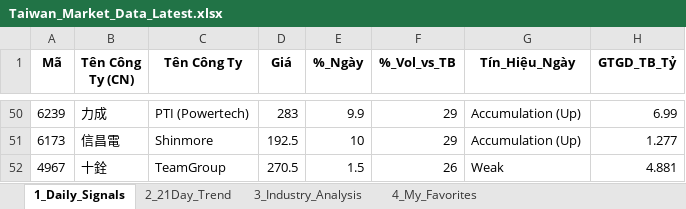
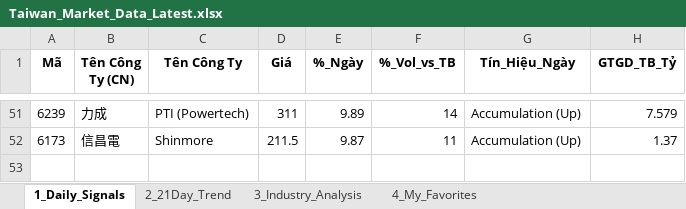
Before and after one commit to chipmoon/dashboard-tw, an Excel workbook: Taiwan_Market_Data_Latest.xlsx, sheet 1_Daily_Signals, drawn as a sheet; only a part is shown, gaps mark what is left out; values as stored, in another font and other column widths than the file's, no borders; removed rows and columns are numbered as before the commit, all else as after; the diff covers the shown part only; the diff names each change by its address in the sheet, - before the commit and + after, or states it on an @@ line.

```diff
--- a/Taiwan_Market_Data_Latest.xlsx (sheet 1_Daily_Signals)
+++ b/Taiwan_Market_Data_Latest.xlsx (sheet 1_Daily_Signals)
-D51 (Giá): 283
+D51 (Giá): 311
-E51 (%_Ngày): 9.9
+E51 (%_Ngày): 9.89
-F51 (%_Vol_vs_TB): 29
+F51 (%_Vol_vs_TB): 14
-H51 (GTGD_TB_Tỷ): 6.99
+H51 (GTGD_TB_Tỷ): 7.579
-D52 (Giá): 192.5
+D52 (Giá): 211.5
-E52 (%_Ngày): 10
+E52 (%_Ngày): 9.87
-F52 (%_Vol_vs_TB): 29
+F52 (%_Vol_vs_TB): 11
-H52 (GTGD_TB_Tỷ): 1.277
+H52 (GTGD_TB_Tỷ): 1.37
-row 52: 4967 | 十銓 | TeamGroup | 270.5 | 1.5 | 26 | Weak | 4.881
```
Also changed, not shown: 31 added rows, 30 removed rows and 73 edited cells elsewhere in this sheet, sheet 2_21Day_Trend, sheet 3_Industry_Analysis, sheet 4_My_Favorites.
